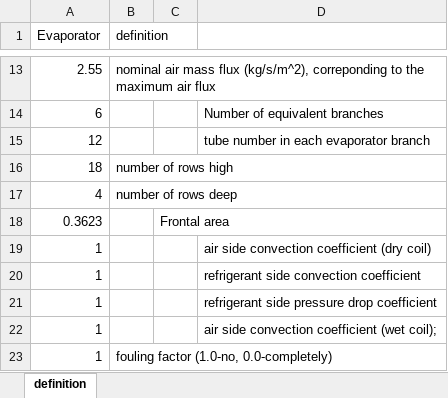
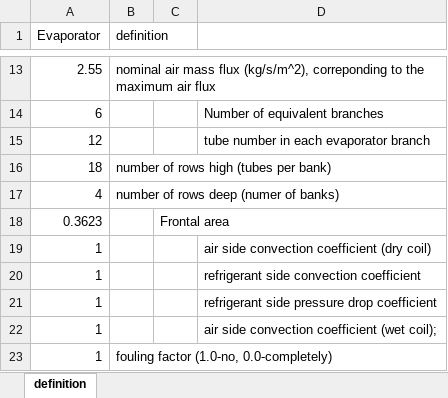
Before and after one commit to abahman/ACHP, an Excel workbook: DiscreteEvaporator/InputDoc/Evap_Data.xlsx, sheet definition, drawn as a sheet; only a part is shown, gaps mark what is left out; values as stored, in another font and other column widths than the file's, no borders; the diff names each change by its address in the sheet, - before the commit and + after, or states it on an @@ line.

```diff
--- a/DiscreteEvaporator/InputDoc/Evap_Data.xlsx (sheet definition)
+++ b/DiscreteEvaporator/InputDoc/Evap_Data.xlsx (sheet definition)
-B16 (definition): number of rows high
+B16 (definition): number of rows high (tubes per bank)
-B17 (definition): number of rows deep
+B17 (definition): number of rows deep (numer of banks)
```
Also changed, not shown: ComponentTests/supercritical/Table.xlsx, DiscreteEvaporator/InputDoc/CondStruc.xlsx, 26 other files.
